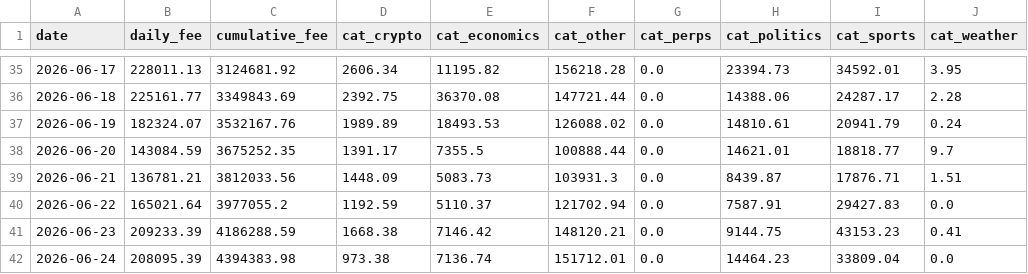
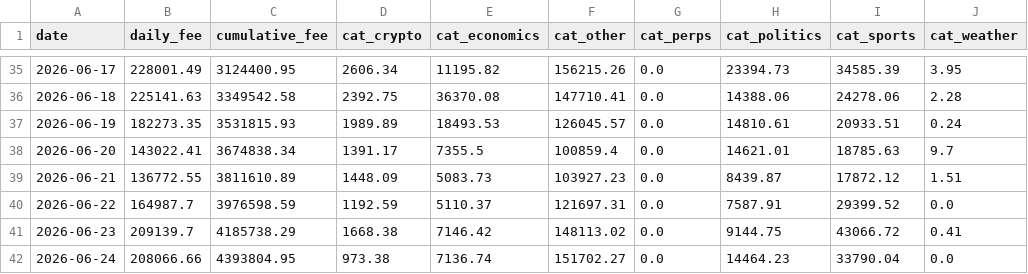
Before and after one commit to ManiFed/KalshiFees, a CSV file: kalshi_fee_daily.csv, drawn as a sheet; only a part is shown, gaps mark what is left out; the diff covers the shown part only.

```diff
--- a/kalshi_fee_daily.csv
+++ b/kalshi_fee_daily.csv
@@ -35,8 +35,8 @@ date,daily_fee,cumulative_fee,cat_crypto,cat_economics,cat_other,cat_perps,cat_p
-2026-06-17,228011.13,3124681.92,2606.34,11195.82,156218.28,0.0,23394.73,34592.01,3.95
-2026-06-18,225161.77,3349843.69,2392.75,36370.08,147721.44,0.0,14388.06,24287.17,2.28
-2026-06-19,182324.07,3532167.76,1989.89,18493.53,126088.02,0.0,14810.61,20941.79,0.24
-2026-06-20,143084.59,3675252.35,1391.17,7355.5,100888.44,0.0,14621.01,18818.77,9.7
-2026-06-21,136781.21,3812033.56,1448.09,5083.73,103931.3,0.0,8439.87,17876.71,1.51
-2026-06-22,165021.64,3977055.2,1192.59,5110.37,121702.94,0.0,7587.91,29427.83,0.0
-2026-06-23,209233.39,4186288.59,1668.38,7146.42,148120.21,0.0,9144.75,43153.23,0.41
-2026-06-24,208095.39,4394383.98,973.38,7136.74,151712.01,0.0,14464.23,33809.04,0.0
+2026-06-17,228001.49,3124400.95,2606.34,11195.82,156215.26,0.0,23394.73,34585.39,3.95
+2026-06-18,225141.63,3349542.58,2392.75,36370.08,147710.41,0.0,14388.06,24278.06,2.28
+2026-06-19,182273.35,3531815.93,1989.89,18493.53,126045.57,0.0,14810.61,20933.51,0.24
+2026-06-20,143022.41,3674838.34,1391.17,7355.5,100859.4,0.0,14621.01,18785.63,9.7
+2026-06-21,136772.55,3811610.89,1448.09,5083.73,103927.23,0.0,8439.87,17872.12,1.51
+2026-06-22,164987.7,3976598.59,1192.59,5110.37,121697.31,0.0,7587.91,29399.52,0.0
+2026-06-23,209139.7,4185738.29,1668.38,7146.42,148113.02,0.0,9144.75,43066.72,0.41
+2026-06-24,208066.66,4393804.95,973.38,7136.74,151702.27,0.0,14464.23,33790.04,0.0
```
Also changed, not shown: 1 added row and 139 edited cells elsewhere in this file, 1 other file.
